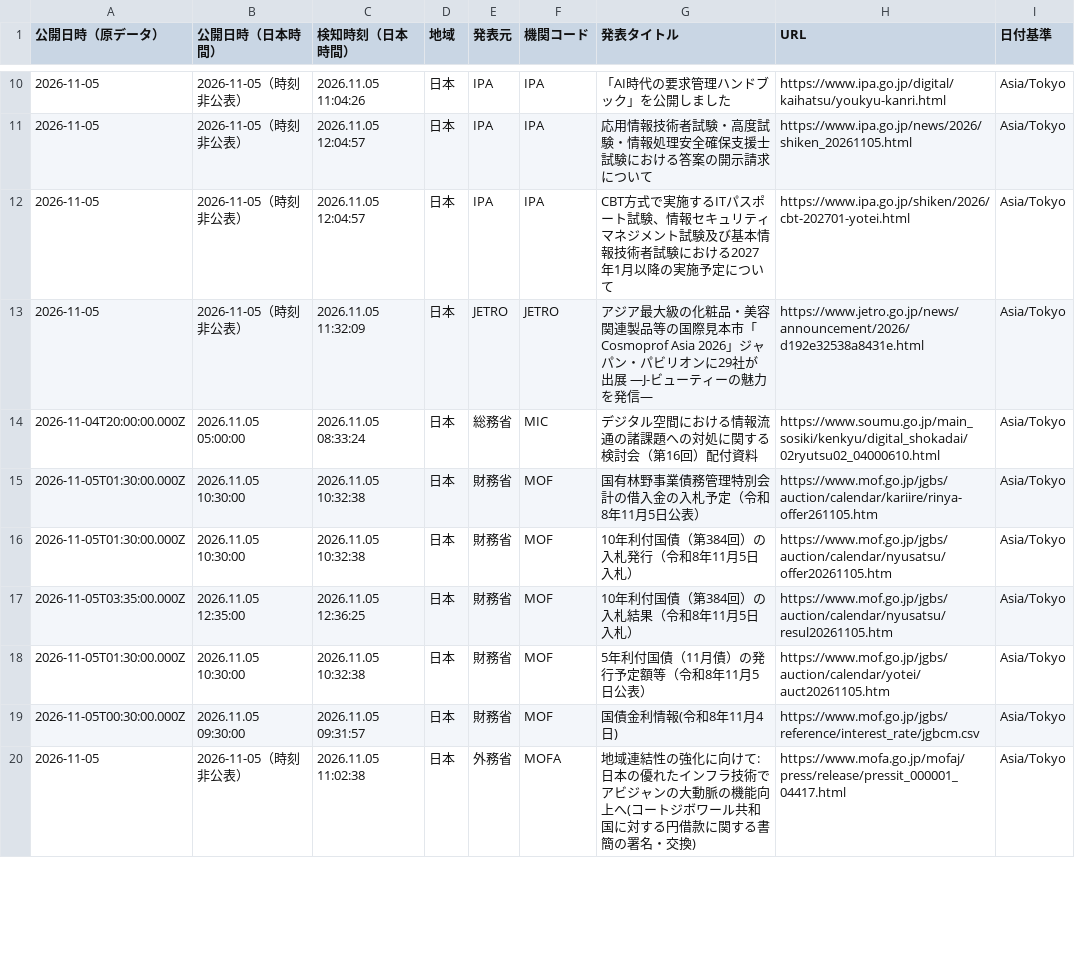
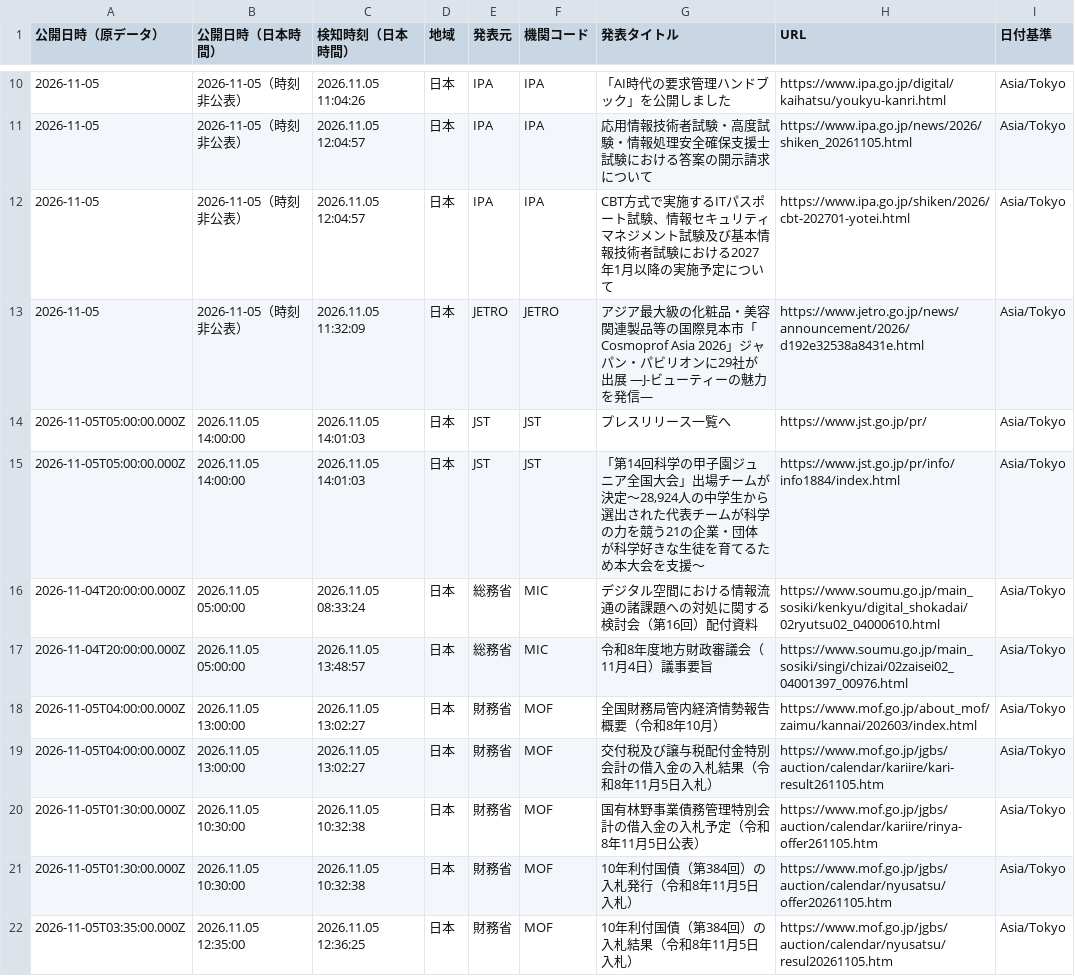
Before and after one commit to NewMill-cmd/kankocho-news-archive, a CSV file: data/jp/2026-11-05.csv, drawn as a sheet; only a part is shown, gaps mark what is left out; the shorter side is filled out with more unchanged rows.

Commit message:
Archive jp news 2026-11-05

```diff
--- a/data/jp/2026-11-05.csv
+++ b/data/jp/2026-11-05.csv
@@ -13,3 +13,8 @@
 "2026-11-05","2026-11-05（時刻非公表）","2026.11.05 11:32:09","日本","JETRO","JETRO","アジア最大級の化粧品・美容関連製品等の国際見本市「Cosmoprof Asia 2026」ジャパン・パビリオンに29社が出展 ―J-ビューティーの魅力を発信―","https://www.jetro.go.jp/news/announcement/2026/d192e32538a8431e.html","Asia/Tokyo"
+"2026-11-05T05:00:00.000Z","2026.11.05 14:00:00","2026.11.05 14:01:03","日本","JST","JST","プレスリリース一覧へ","https://www.jst.go.jp/pr/","Asia/Tokyo"
+"2026-11-05T05:00:00.000Z","2026.11.05 14:00:00","2026.11.05 14:01:03","日本","JST","JST","「第14回科学の甲子園ジュニア全国大会」出場チームが決定～28,924人の中学生から選出された代表チームが科学の力を競う21の企業・団体が科学好きな生徒を育てるため本大会を支援～","https://www.jst.go.jp/pr/info/info1884/index.html","Asia/Tokyo"
 "2026-11-04T20:00:00.000Z","2026.11.05 05:00:00","2026.11.05 08:33:24","日本","総務省","MIC","デジタル空間における情報流通の諸課題への対処に関する検討会（第16回）配付資料","https://www.soumu.go.jp/main_sosiki/kenkyu/digital_shokadai/02ryutsu02_04000610.html","Asia/Tokyo"
+"2026-11-04T20:00:00.000Z","2026.11.05 05:00:00","2026.11.05 13:48:57","日本","総務省","MIC","令和8年度地方財政審議会（11月4日）議事要旨","https://www.soumu.go.jp/main_sosiki/singi/chizai/02zaisei02_04001397_00976.html","Asia/Tokyo"
+"2026-11-05T04:00:00.000Z","2026.11.05 13:00:00","2026.11.05 13:02:27","日本","財務省","MOF","全国財務局管内経済情勢報告概要（令和8年10月）","https://www.mof.go.jp/about_mof/zaimu/kannai/202603/index.html","Asia/Tokyo"
+"2026-11-05T04:00:00.000Z","2026.11.05 13:00:00","2026.11.05 13:02:27","日本","財務省","MOF","交付税及び譲与税配付金特別会計の借入金の入札結果（令和8年11月5日入札）","https://www.mof.go.jp/jgbs/auction/calendar/kariire/kari-result261105.htm","Asia/Tokyo"
 "2026-11-05T01:30:00.000Z","2026.11.05 10:30:00","2026.11.05 10:32:38","日本","財務省","MOF","国有林野事業債務管理特別会計の借入金の入札予定（令和8年11月5日公表）","https://www.mof.go.jp/jgbs/auction/calendar/kariire/rinya-offer261105.htm","Asia/Tokyo"
```
